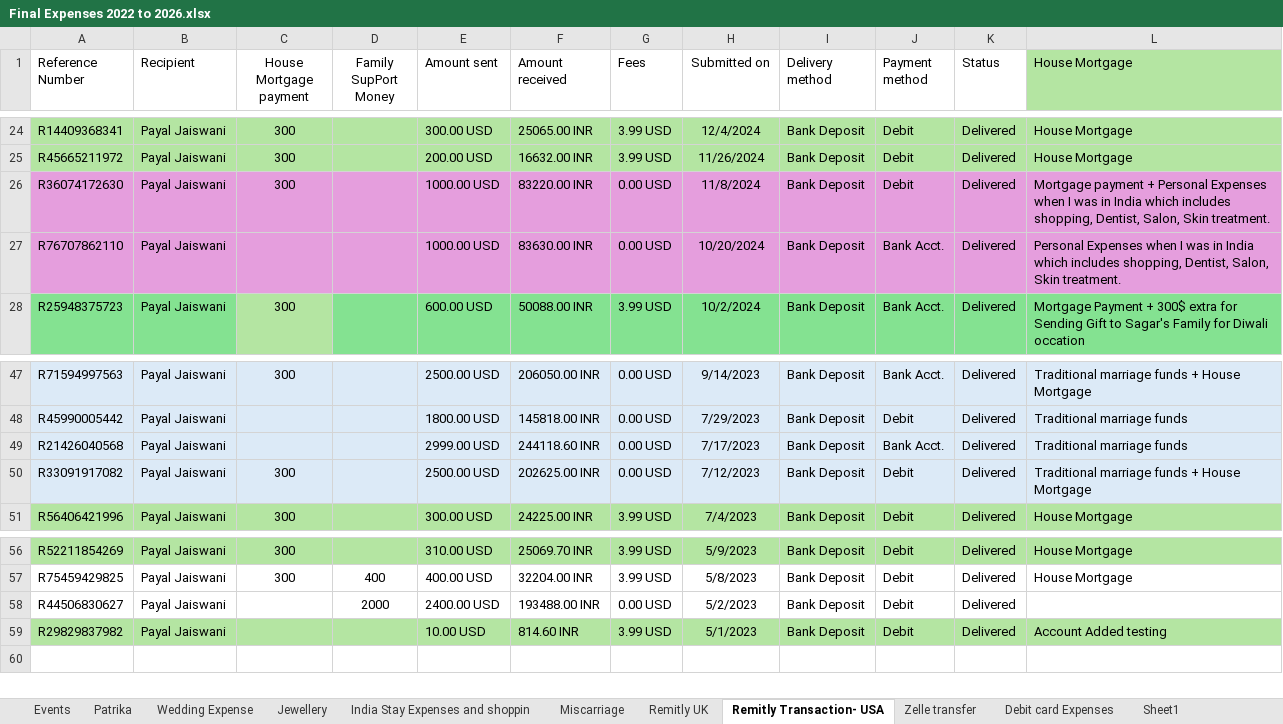
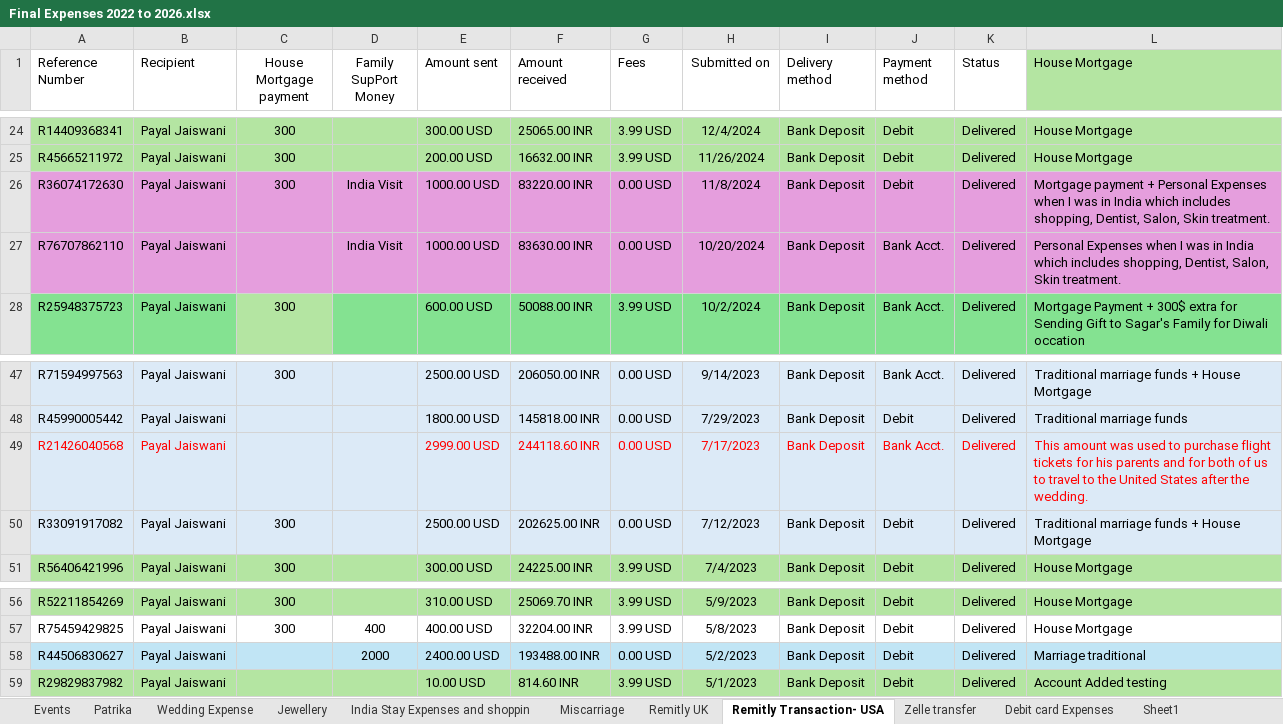
Before and after one commit to payaljaiswani93-design/expenses22, an Excel workbook: Final Expenses 2022 to 2026.xlsx, sheet Remitly Transaction- USA, drawn as a sheet; only a part is shown, gaps mark what is left out; values as stored, in another font and other column widths than the file's, no borders; 1 other sheet too large or unreadable and not compared; the diff names each change by its address in the sheet, - before the commit and + after, or states it on an @@ line.

Commit message:
Add files via upload

```diff
--- a/Final Expenses 2022 to 2026.xlsx (sheet Remitly Transaction- USA)
+++ b/Final Expenses 2022 to 2026.xlsx (sheet Remitly Transaction- USA)
-D26:D27 (Family SupPort Money): (empty)
+D26:D27 (Family SupPort Money): India Visit
-A49:B49 text colour: black
+A49:B49 text colour: #FF0000
-E49:L49 text colour: black
+E49:L49 text colour: #FF0000
-L49 (House Mortgage): Traditional marriage funds
+L49 (House Mortgage): This amount was used to purchase flight tickets for his parents and for both of us to travel to the United States after the wedding.
-A58:L58 fill: none
+A58:L58 fill: #C1E5F5
-L58 (House Mortgage): (empty)
+L58 (House Mortgage): Marriage traditional
```
Also changed, not shown: sheet Jewellery.
